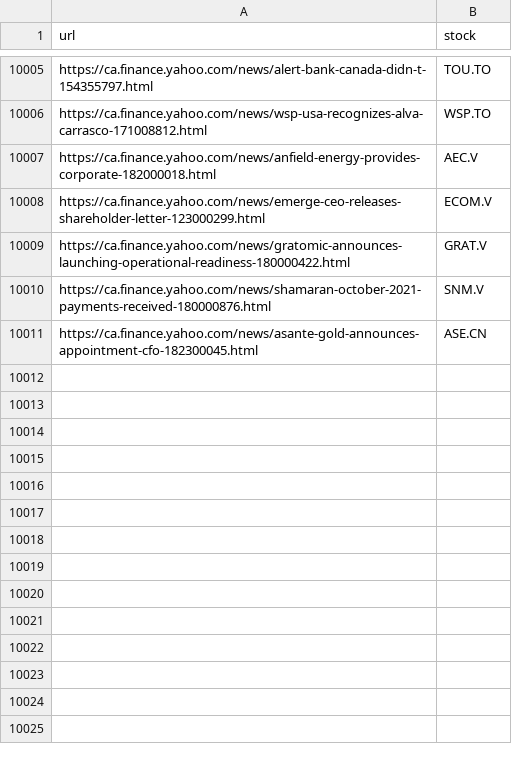
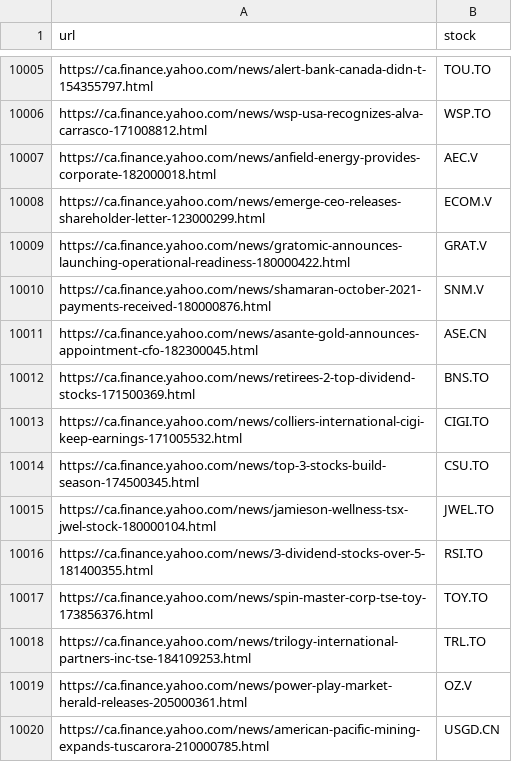
Before and after one commit to dli-invest/fin_news_nlp, a CSV file: data/yahoo_cad_tickers.csv, drawn as a sheet; only a part is shown, gaps mark what is left out.

```diff
--- a/data/yahoo_cad_tickers.csv
+++ b/data/yahoo_cad_tickers.csv
@@ -10011 +10011,10 @@ https://ca.finance.yahoo.com/news/shamaran-october-2021-payments-received-180000
 https://ca.finance.yahoo.com/news/asante-gold-announces-appointment-cfo-182300045.html,ASE.CN
+https://ca.finance.yahoo.com/news/retirees-2-top-dividend-stocks-171500369.html,BNS.TO
+https://ca.finance.yahoo.com/news/colliers-international-cigi-keep-earnings-171005532.html,CIGI.TO
+https://ca.finance.yahoo.com/news/top-3-stocks-build-season-174500345.html,CSU.TO
+https://ca.finance.yahoo.com/news/jamieson-wellness-tsx-jwel-stock-180000104.html,JWEL.TO
+https://ca.finance.yahoo.com/news/3-dividend-stocks-over-5-181400355.html,RSI.TO
+https://ca.finance.yahoo.com/news/spin-master-corp-tse-toy-173856376.html,TOY.TO
+https://ca.finance.yahoo.com/news/trilogy-international-partners-inc-tse-184109253.html,TRL.TO
+https://ca.finance.yahoo.com/news/power-play-market-herald-releases-205000361.html,OZ.V
+https://ca.finance.yahoo.com/news/american-pacific-mining-expands-tuscarora-210000785.html,USGD.CN
```
